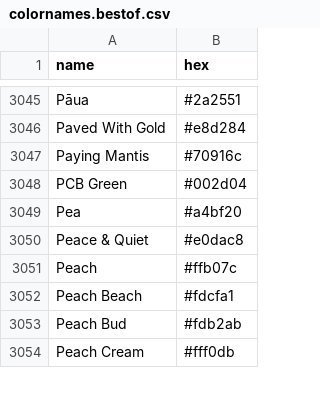
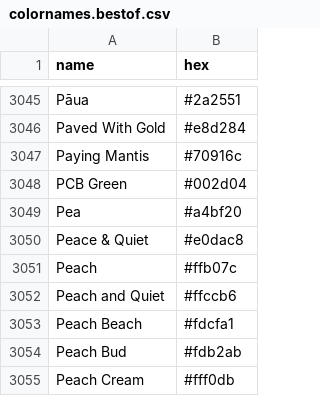
Before and after one commit to meodai/color-names, a CSV file: dist/colornames.bestof.csv, drawn as a sheet; only a part is shown, gaps mark what is left out.

```diff
--- a/dist/colornames.bestof.csv
+++ b/dist/colornames.bestof.csv
@@ -3051,2 +3051,3 @@ Peace & Quiet,#e0dac8
 Peach,#ffb07c
+Peach and Quiet,#ffccb6
 Peach Beach,#fdcfa1
```
Also changed, not shown: dist/colornames.csv, src/colornames.csv, 20 other files.
